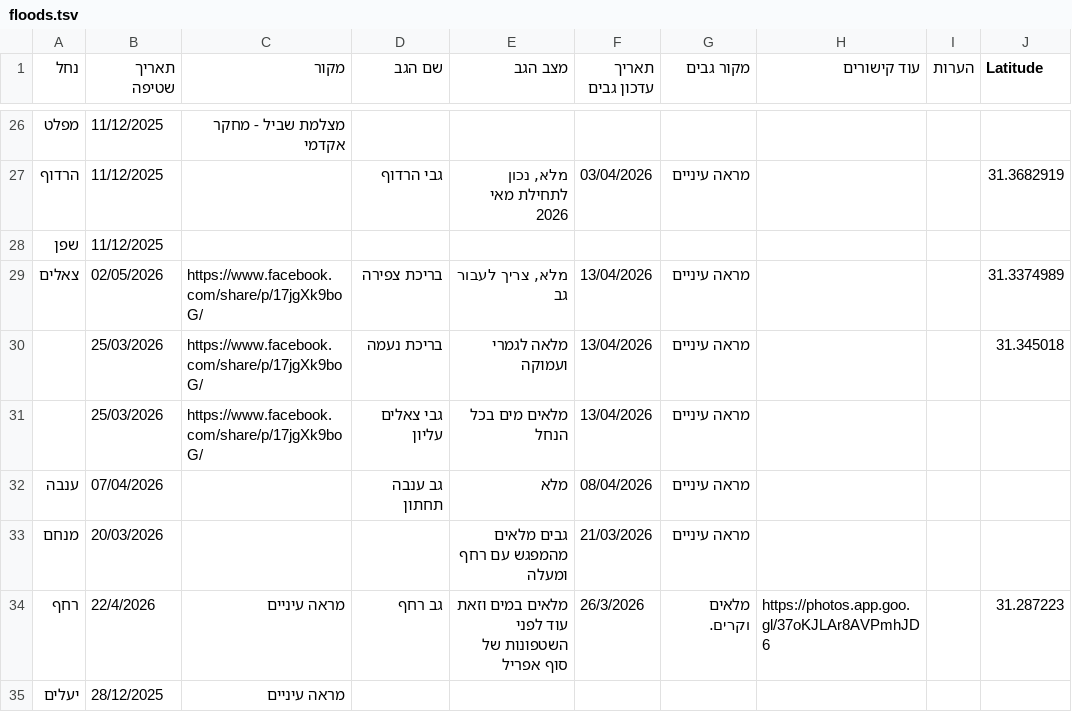
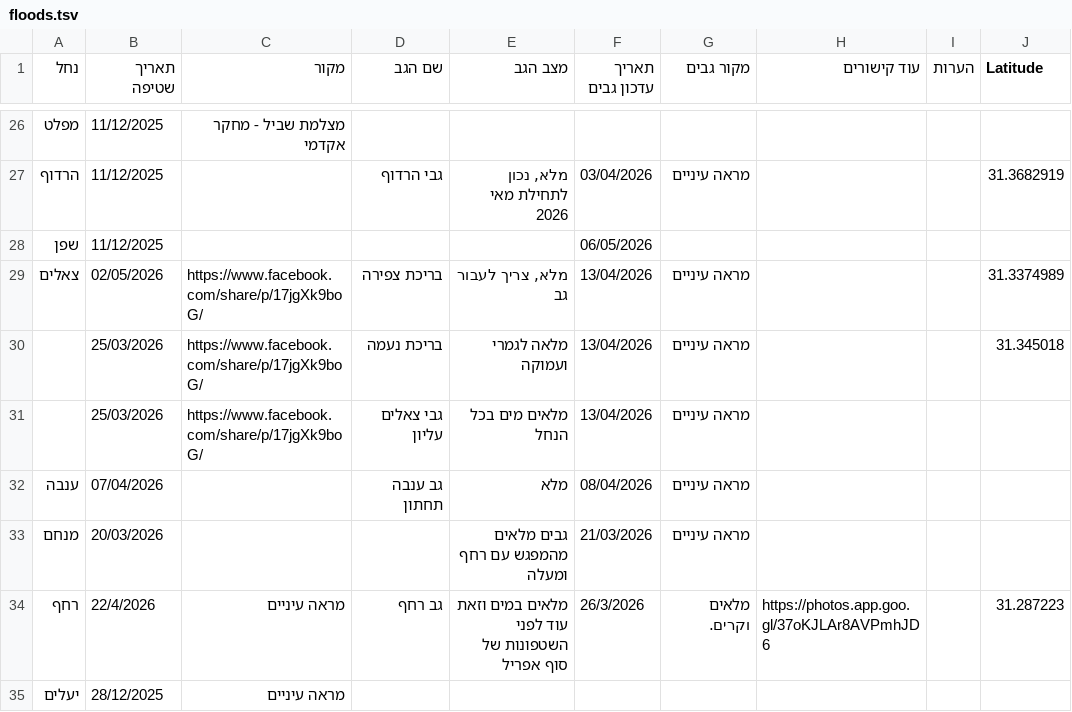
Before and after one commit to zstadler/IHMGeoJSONWaterholes, a TSV file: floods.tsv, drawn as a sheet; only a part is shown, gaps mark what is left out; the diff names each change by its address in the sheet, - before the commit and + after, or states it on an @@ line.

```diff
--- a/floods.tsv
+++ b/floods.tsv
-F28 (תאריך עדכון גבים): (empty)
+F28 (תאריך עדכון גבים): 06/05/2026
```
